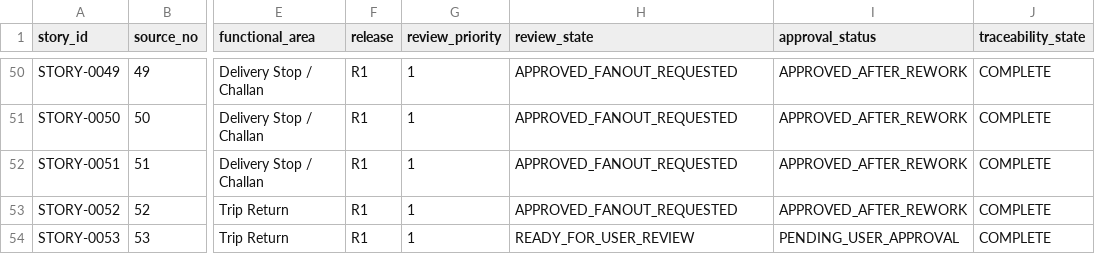
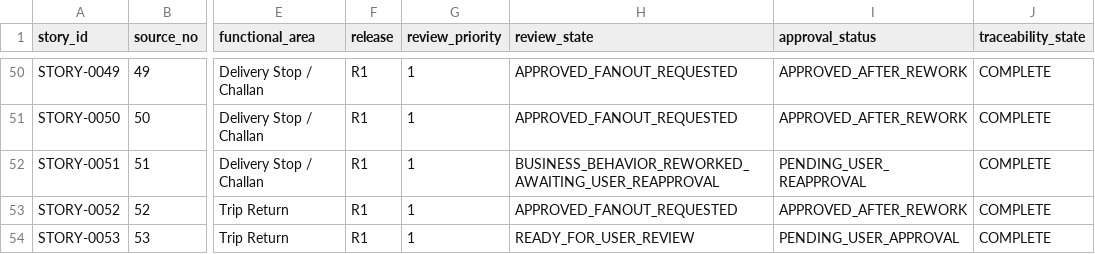
Before and after one commit to vvekselva/CylindnderManagementDependcies, a CSV file: BL-002/story-register.csv, drawn as a sheet; only a part is shown, gaps mark what is left out; the diff names each change by its address in the sheet, - before the commit and + after, or states it on an @@ line.

Commit message:
Reset STORY-0051 for reapproval after material workflow expansion

```diff
--- a/BL-002/story-register.csv
+++ b/BL-002/story-register.csv
-H52 (review_state): APPROVED_FANOUT_REQUESTED
+H52 (review_state): BUSINESS_BEHAVIOR_REWORKED_AWAITING_USER_REAPPROVAL
-I52 (approval_status): APPROVED_AFTER_REWORK
+I52 (approval_status): PENDING_USER_REAPPROVAL
```
